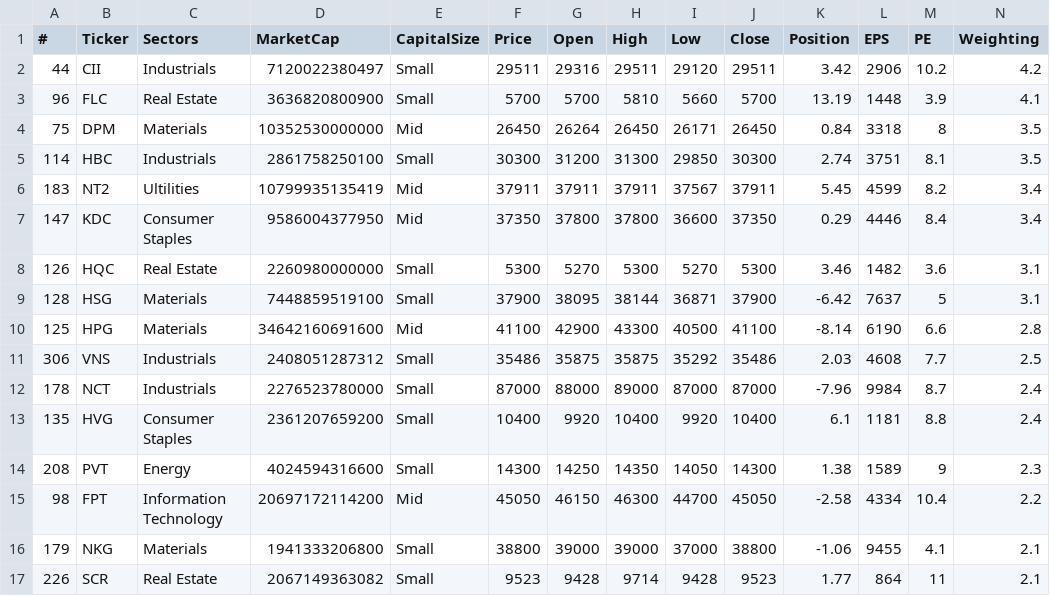
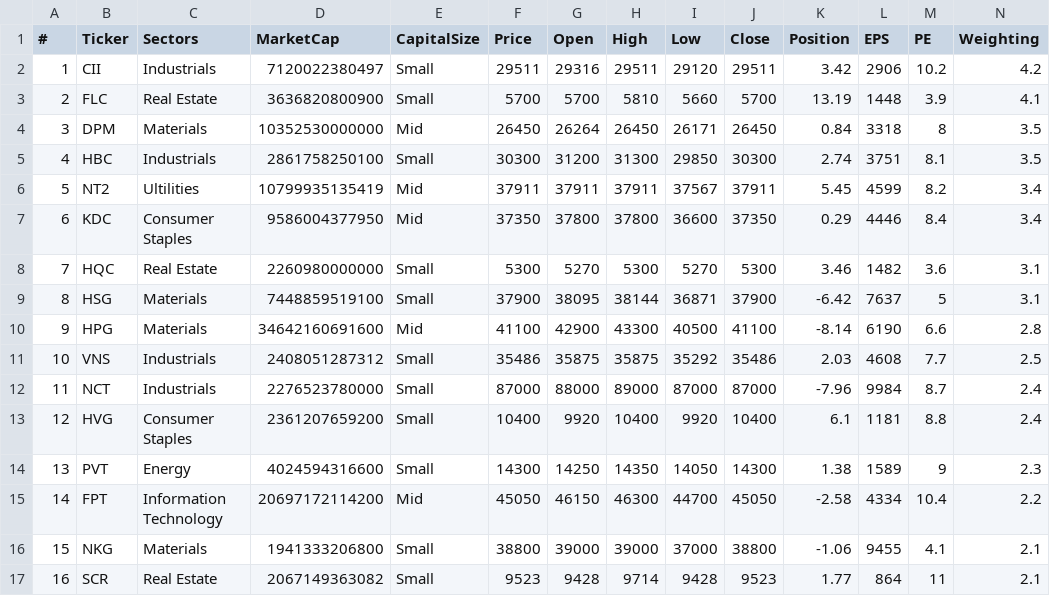
Before and after one commit to gswcapital/gswcapital.github.io, a CSV file: csv/20161007-portfolio.csv, drawn as a sheet.

Commit message:
add favicon and portfolio csv

```diff
--- a/csv/20161007-portfolio.csv
+++ b/csv/20161007-portfolio.csv
@@ -1,17 +1,17 @@
 #,Ticker,Sectors,MarketCap,CapitalSize,Price,Open,High,Low,Close,Position,EPS,PE,Weighting
-44,CII,Industrials,7120022380497,Small,29511,29316,29511,29120,29511,3.42,2906,10.2,4.2
-96,FLC,Real Estate,3636820800900,Small,5700,5700,5810,5660,5700,13.19,1448,3.9,4.1
-75,DPM,Materials,10352530000000,Mid,26450,26264,26450,26171,26450,0.84,3318,8,3.5
-114,HBC,Industrials,2861758250100,Small,30300,31200,31300,29850,30300,2.74,3751,8.1,3.5
-183,NT2,Ultilities,10799935135419,Mid,37911,37911,37911,37567,37911,5.45,4599,8.2,3.4
-147,KDC,Consumer Staples,9586004377950,Mid,37350,37800,37800,36600,37350,0.29,4446,8.4,3.4
-126,HQC,Real Estate,2260980000000,Small,5300,5270,5300,5270,5300,3.46,1482,3.6,3.1
-128,HSG,Materials,7448859519100,Small,37900,38095,38144,36871,37900,-6.42,7637,5,3.1
-125,HPG,Materials,34642160691600,Mid,41100,42900,43300,40500,41100,-8.14,6190,6.6,2.8
-306,VNS,Industrials,2408051287312,Small,35486,35875,35875,35292,35486,2.03,4608,7.7,2.5
-178,NCT,Industrials,2276523780000,Small,87000,88000,89000,87000,87000,-7.96,9984,8.7,2.4
-135,HVG,Consumer Staples,2361207659200,Small,10400,9920,10400,9920,10400,6.1,1181,8.8,2.4
-208,PVT,Energy,4024594316600,Small,14300,14250,14350,14050,14300,1.38,1589,9,2.3
-98,FPT,Information Technology,20697172114200,Mid,45050,46150,46300,44700,45050,-2.58,4334,10.4,2.2
-179,NKG,Materials,1941333206800,Small,38800,39000,39000,37000,38800,-1.06,9455,4.1,2.1
-226,SCR,Real Estate,2067149363082,Small,9523,9428,9714,9428,9523,1.77,864,11,2.1
+1,CII,Industrials,7120022380497,Small,29511,29316,29511,29120,29511,3.42,2906,10.2,4.2
+2,FLC,Real Estate,3636820800900,Small,5700,5700,5810,5660,5700,13.19,1448,3.9,4.1
+3,DPM,Materials,10352530000000,Mid,26450,26264,26450,26171,26450,0.84,3318,8,3.5
+4,HBC,Industrials,2861758250100,Small,30300,31200,31300,29850,30300,2.74,3751,8.1,3.5
+5,NT2,Ultilities,10799935135419,Mid,37911,37911,37911,37567,37911,5.45,4599,8.2,3.4
+6,KDC,Consumer Staples,9586004377950,Mid,37350,37800,37800,36600,37350,0.29,4446,8.4,3.4
+7,HQC,Real Estate,2260980000000,Small,5300,5270,5300,5270,5300,3.46,1482,3.6,3.1
+8,HSG,Materials,7448859519100,Small,37900,38095,38144,36871,37900,-6.42,7637,5,3.1
+9,HPG,Materials,34642160691600,Mid,41100,42900,43300,40500,41100,-8.14,6190,6.6,2.8
+10,VNS,Industrials,2408051287312,Small,35486,35875,35875,35292,35486,2.03,4608,7.7,2.5
+11,NCT,Industrials,2276523780000,Small,87000,88000,89000,87000,87000,-7.96,9984,8.7,2.4
+12,HVG,Consumer Staples,2361207659200,Small,10400,9920,10400,9920,10400,6.1,1181,8.8,2.4
+13,PVT,Energy,4024594316600,Small,14300,14250,14350,14050,14300,1.38,1589,9,2.3
+14,FPT,Information Technology,20697172114200,Mid,45050,46150,46300,44700,45050,-2.58,4334,10.4,2.2
+15,NKG,Materials,1941333206800,Small,38800,39000,39000,37000,38800,-1.06,9455,4.1,2.1
+16,SCR,Real Estate,2067149363082,Small,9523,9428,9714,9428,9523,1.77,864,11,2.1
```
Also changed, not shown: 3 other files.
